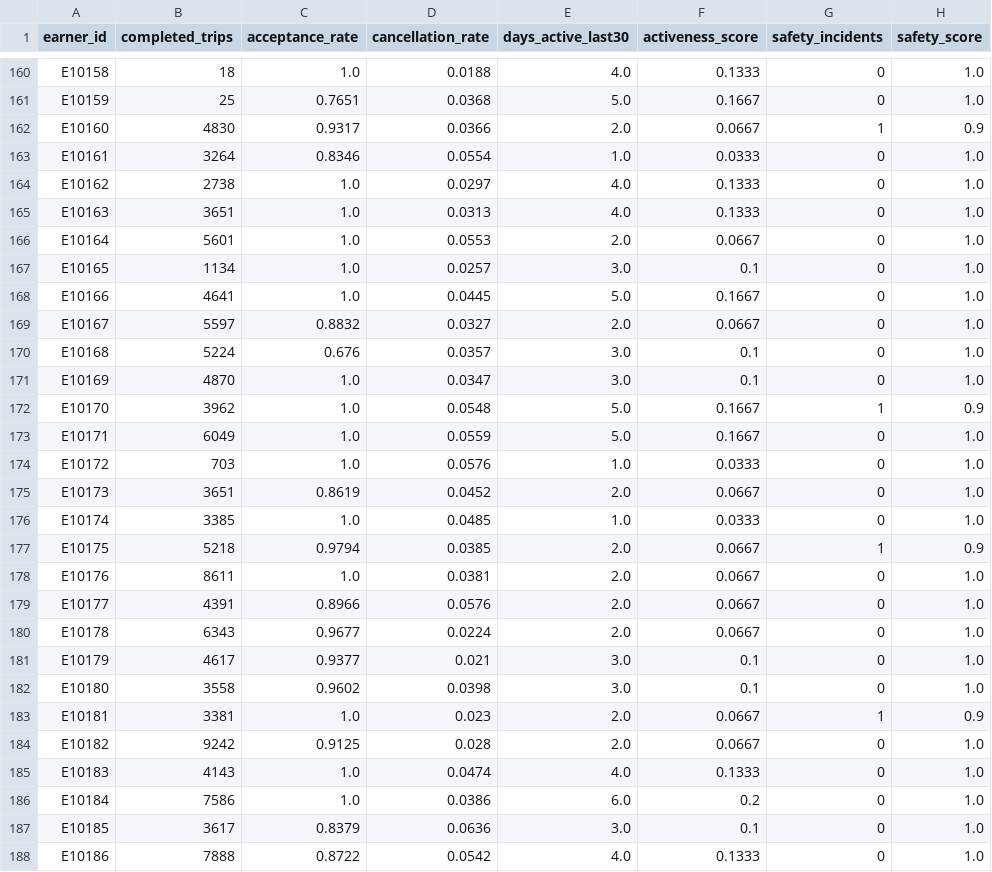
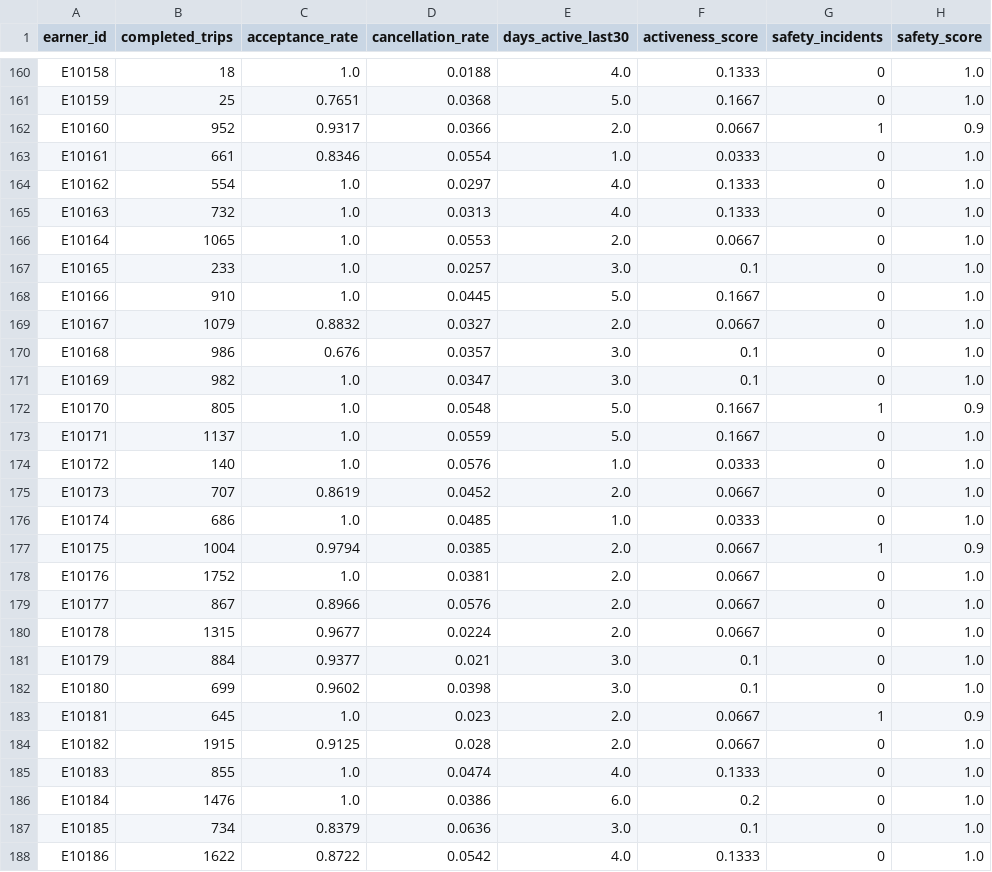
Before and after one commit to SpectreZ7/Junction-Hackathon, a CSV file: data/driver_metrics_generated.csv, drawn as a sheet; only a part is shown, gaps mark what is left out; the diff covers the shown part only.

Commit message:
changed generated data a bit

```diff
--- a/data/driver_metrics_generated.csv
+++ b/data/driver_metrics_generated.csv
@@ -161,28 +161,28 @@ E10158,18,1.0,0.0188,4.0,0.1333,0,1.0
 E10159,25,0.7651,0.0368,5.0,0.1667,0,1.0
-E10160,4830,0.9317,0.0366,2.0,0.0667,1,0.9
-E10161,3264,0.8346,0.0554,1.0,0.0333,0,1.0
-E10162,2738,1.0,0.0297,4.0,0.1333,0,1.0
-E10163,3651,1.0,0.0313,4.0,0.1333,0,1.0
-E10164,5601,1.0,0.0553,2.0,0.0667,0,1.0
-E10165,1134,1.0,0.0257,3.0,0.1,0,1.0
-E10166,4641,1.0,0.0445,5.0,0.1667,0,1.0
-E10167,5597,0.8832,0.0327,2.0,0.0667,0,1.0
-E10168,5224,0.676,0.0357,3.0,0.1,0,1.0
-E10169,4870,1.0,0.0347,3.0,0.1,0,1.0
-E10170,3962,1.0,0.0548,5.0,0.1667,1,0.9
-E10171,6049,1.0,0.0559,5.0,0.1667,0,1.0
-E10172,703,1.0,0.0576,1.0,0.0333,0,1.0
-E10173,3651,0.8619,0.0452,2.0,0.0667,0,1.0
-E10174,3385,1.0,0.0485,1.0,0.0333,0,1.0
-E10175,5218,0.9794,0.0385,2.0,0.0667,1,0.9
-E10176,8611,1.0,0.0381,2.0,0.0667,0,1.0
-E10177,4391,0.8966,0.0576,2.0,0.0667,0,1.0
-E10178,6343,0.9677,0.0224,2.0,0.0667,0,1.0
-E10179,4617,0.9377,0.021,3.0,0.1,0,1.0
-E10180,3558,0.9602,0.0398,3.0,0.1,0,1.0
-E10181,3381,1.0,0.023,2.0,0.0667,1,0.9
-E10182,9242,0.9125,0.028,2.0,0.0667,0,1.0
-E10183,4143,1.0,0.0474,4.0,0.1333,0,1.0
-E10184,7586,1.0,0.0386,6.0,0.2,0,1.0
-E10185,3617,0.8379,0.0636,3.0,0.1,0,1.0
-E10186,7888,0.8722,0.0542,4.0,0.1333,0,1.0
+E10160,952,0.9317,0.0366,2.0,0.0667,1,0.9
+E10161,661,0.8346,0.0554,1.0,0.0333,0,1.0
+E10162,554,1.0,0.0297,4.0,0.1333,0,1.0
+E10163,732,1.0,0.0313,4.0,0.1333,0,1.0
+E10164,1065,1.0,0.0553,2.0,0.0667,0,1.0
+E10165,233,1.0,0.0257,3.0,0.1,0,1.0
+E10166,910,1.0,0.0445,5.0,0.1667,0,1.0
+E10167,1079,0.8832,0.0327,2.0,0.0667,0,1.0
+E10168,986,0.676,0.0357,3.0,0.1,0,1.0
+E10169,982,1.0,0.0347,3.0,0.1,0,1.0
+E10170,805,1.0,0.0548,5.0,0.1667,1,0.9
+E10171,1137,1.0,0.0559,5.0,0.1667,0,1.0
+E10172,140,1.0,0.0576,1.0,0.0333,0,1.0
+E10173,707,0.8619,0.0452,2.0,0.0667,0,1.0
+E10174,686,1.0,0.0485,1.0,0.0333,0,1.0
+E10175,1004,0.9794,0.0385,2.0,0.0667,1,0.9
+E10176,1752,1.0,0.0381,2.0,0.0667,0,1.0
+E10177,867,0.8966,0.0576,2.0,0.0667,0,1.0
+E10178,1315,0.9677,0.0224,2.0,0.0667,0,1.0
+E10179,884,0.9377,0.021,3.0,0.1,0,1.0
+E10180,699,0.9602,0.0398,3.0,0.1,0,1.0
+E10181,645,1.0,0.023,2.0,0.0667,1,0.9
+E10182,1915,0.9125,0.028,2.0,0.0667,0,1.0
+E10183,855,1.0,0.0474,4.0,0.1333,0,1.0
+E10184,1476,1.0,0.0386,6.0,0.2,0,1.0
+E10185,734,0.8379,0.0636,3.0,0.1,0,1.0
+E10186,1622,0.8722,0.0542,4.0,0.1333,0,1.0
```
Also changed, not shown: 173 edited cells elsewhere in this file.
